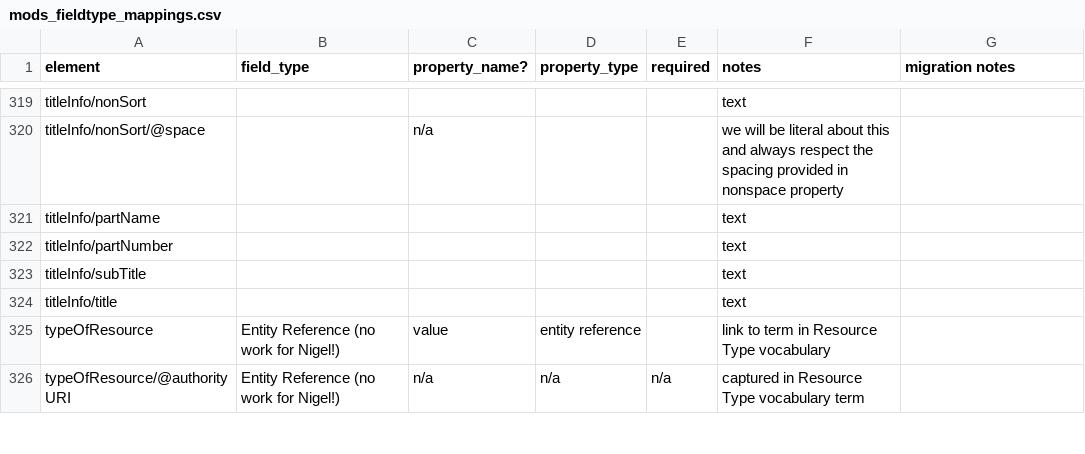
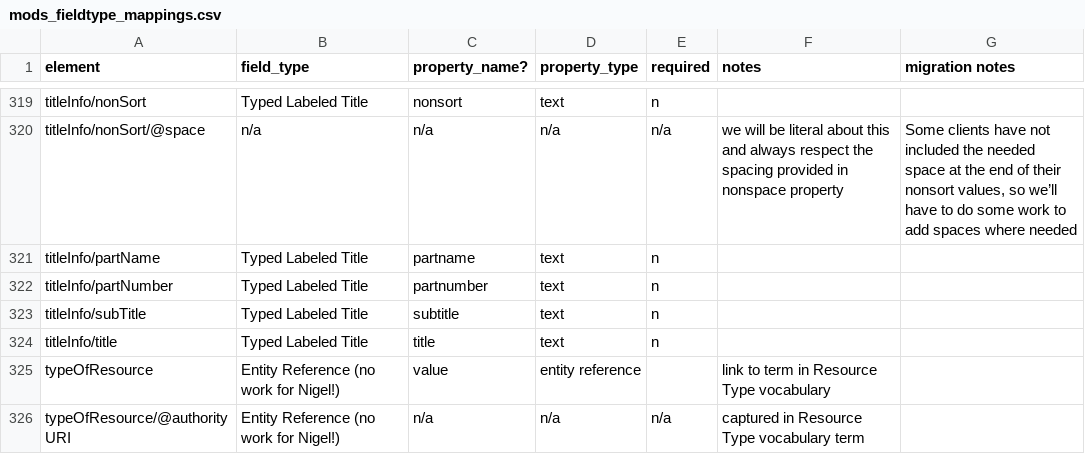
Before and after one commit to lyrasis/islandora-metadata, a CSV file: mods_migration/mods_fieldtype_mappings.csv, drawn as a sheet; only a part is shown, gaps mark what is left out; the diff covers the shown part only.

Commit message:
update mapping csv with title field data

```diff
--- a/mods_migration/mods_fieldtype_mappings.csv
+++ b/mods_migration/mods_fieldtype_mappings.csv
@@ -319,7 +319,7 @@
-"titleInfo/nonSort",,,,,"text",
-"titleInfo/nonSort/@space",,"n/a",,,"we will be literal about this and always respect the spacing provided in nonspace property",
-"titleInfo/partName",,,,,"text",
-"titleInfo/partNumber",,,,,"text",
-"titleInfo/subTitle",,,,,"text",
-"titleInfo/title",,,,,"text",
+"titleInfo/nonSort","Typed Labeled Title","nonsort","text","n",,
+"titleInfo/nonSort/@space","n/a","n/a","n/a","n/a","we will be literal about this and always respect the spacing provided in nonspace property","Some clients have not included the needed space at the end of their nonsort values, so we’ll have to do some work to add spaces where needed"
+"titleInfo/partName","Typed Labeled Title","partname","text","n",,
+"titleInfo/partNumber","Typed Labeled Title","partnumber","text","n",,
+"titleInfo/subTitle","Typed Labeled Title","subtitle","text","n",,
+"titleInfo/title","Typed Labeled Title","title","text","n",,
 "typeOfResource","Entity Reference (no work for Nigel!)","value","entity reference",,"link to term in Resource Type vocabulary",
```
Also changed, not shown: 29 edited cells elsewhere in this file.
